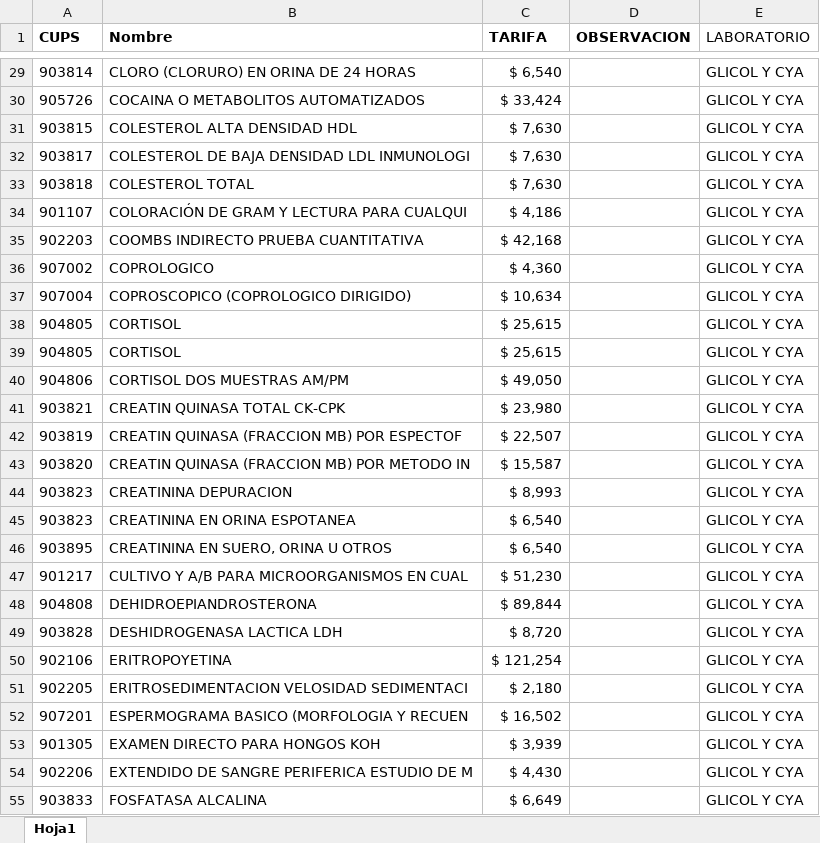
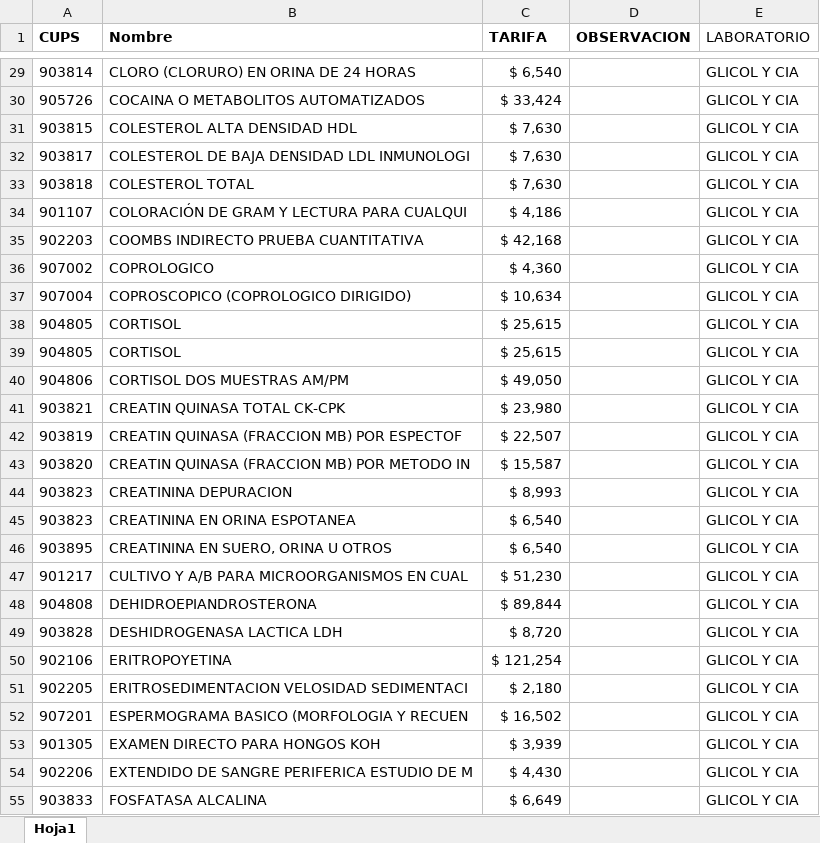
Before and after one commit to 07Humberto-Mueses/proyecto-clinica-fatima, an Excel workbook: data/excel/TARIFAS CLINICA FATIMA GLICOL.xlsx, sheet Hoja1, drawn as a sheet; only a part is shown, gaps mark what is left out; values as stored, in another font and other column widths than the file's, no borders; the diff covers the shown part only; the diff names each change by its address in the sheet, - before the commit and + after, or states it on an @@ line.

Commit message:
Se suben cambios completados modulo de liquidacion para laboratorios y que la logica se la puede escalar para los demas  servicios, funciona correctamente

```diff
--- a/data/excel/TARIFAS CLINICA FATIMA GLICOL.xlsx (sheet Hoja1)
+++ b/data/excel/TARIFAS CLINICA FATIMA GLICOL.xlsx (sheet Hoja1)
-E29:E55 (LABORATORIO): GLICOL Y CYA
+E29:E55 (LABORATORIO): GLICOL Y CIA
```
Also changed, not shown: 117 edited cells elsewhere in this sheet, 12 other files.
